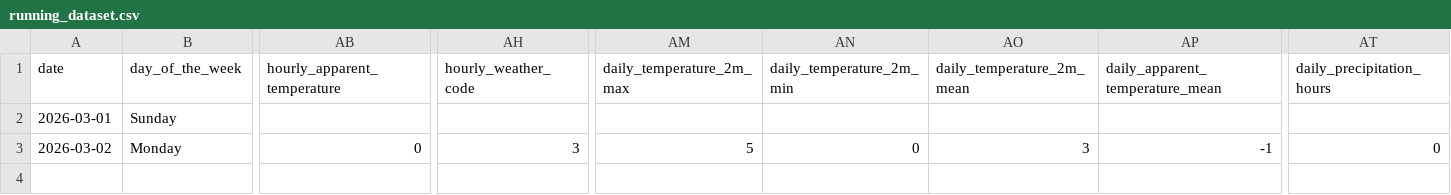
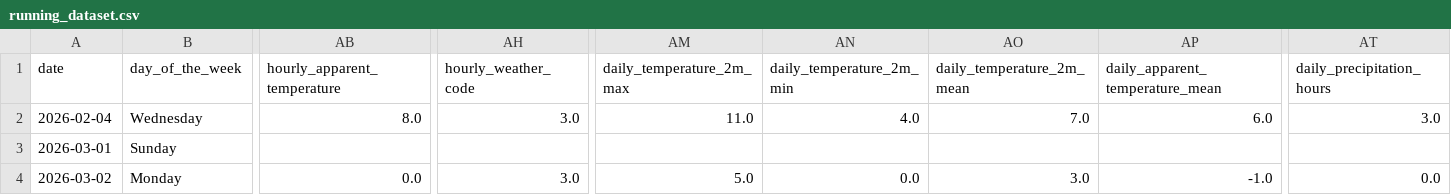
Before and after one commit to MartinToseski/Run-Data-Entry, a CSV file: data/running_dataset.csv, drawn as a sheet; only a part is shown, gaps mark what is left out; addresses are those after the commit; rows hold the shown columns only; the diff names each change by its address in the sheet, - before the commit and + after, or states it on an @@ line.

```diff
--- a/data/running_dataset.csv
+++ b/data/running_dataset.csv
+row 2: 2026-02-04 | Wednesday | 8.0 | 3.0 | 11.0 | 4.0 | 7.0 | 6.0 | 3.0
-AB4 (hourly_apparent_temperature): 0
+AB4 (hourly_apparent_temperature): 0.0
-AH4 (hourly_weather_code): 3
+AH4 (hourly_weather_code): 3.0
-AM4 (daily_temperature_2m_max): 5
+AM4 (daily_temperature_2m_max): 5.0
-AN4 (daily_temperature_2m_min): 0
+AN4 (daily_temperature_2m_min): 0.0
-AO4 (daily_temperature_2m_mean): 3
+AO4 (daily_temperature_2m_mean): 3.0
-AP4 (daily_apparent_temperature_mean): -1
+AP4 (daily_apparent_temperature_mean): -1.0
-AT4 (daily_precipitation_hours): 0
+AT4 (daily_precipitation_hours): 0.0
```
